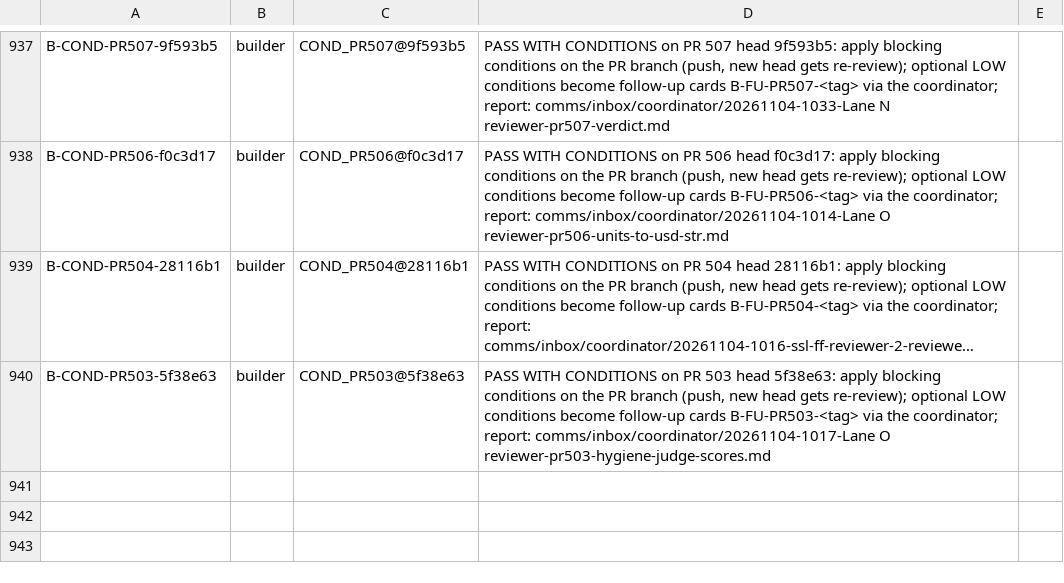
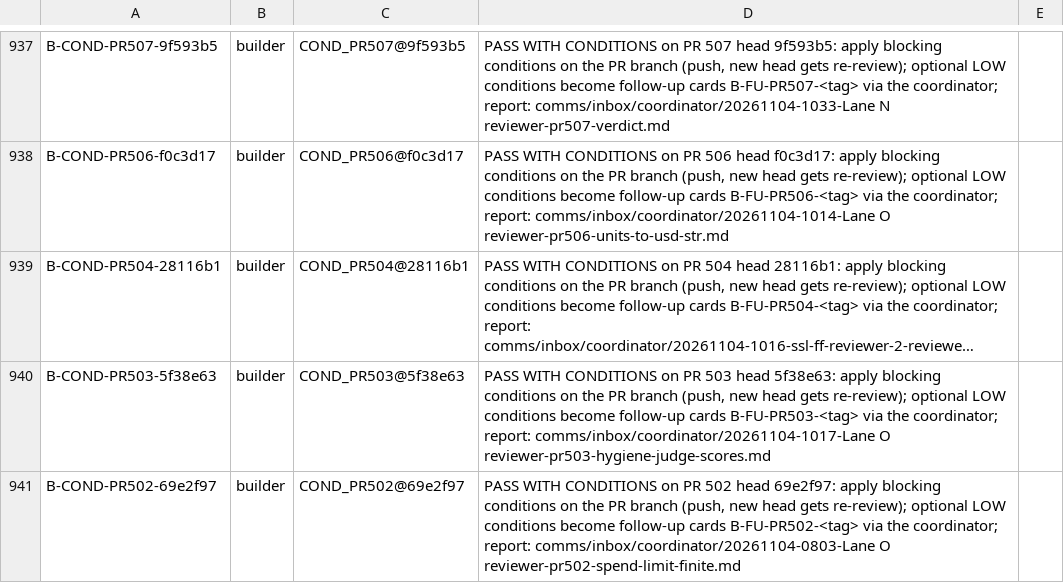
Before and after one commit to SpinStateLabs/field-platform, a TSV file: comms/WORKLIST.archive.tsv, drawn as a sheet; only a part is shown, gaps mark what is left out; long unchanged cells end in …; the diff names each change by its address in the sheet, - before the commit and + after, or states it on an @@ line.

Commit message:
comms: queue-keeper restock

```diff
--- a/comms/WORKLIST.archive.tsv
+++ b/comms/WORKLIST.archive.tsv
+row 941: B-COND-PR502-69e2f97 | builder | COND_PR502@69e2f97 | PASS WITH CONDITIONS on PR 502 head 69e2f97: apply blocking conditions on the PR branch (push, new head gets re-review); optional LOW conditions become follow-up cards B-FU-PR502-<tag> via the coordinator; report: comms/inbox/coordinator/20261104-0803-Lane O reviewer-pr502-spend-limit-finite.md
```
Also changed, not shown: comms/WORKLIST.tsv.
